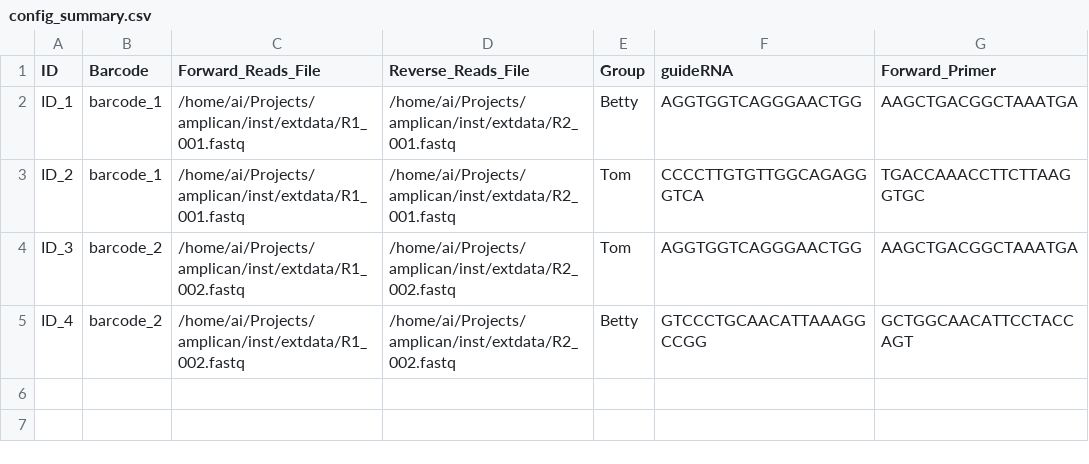
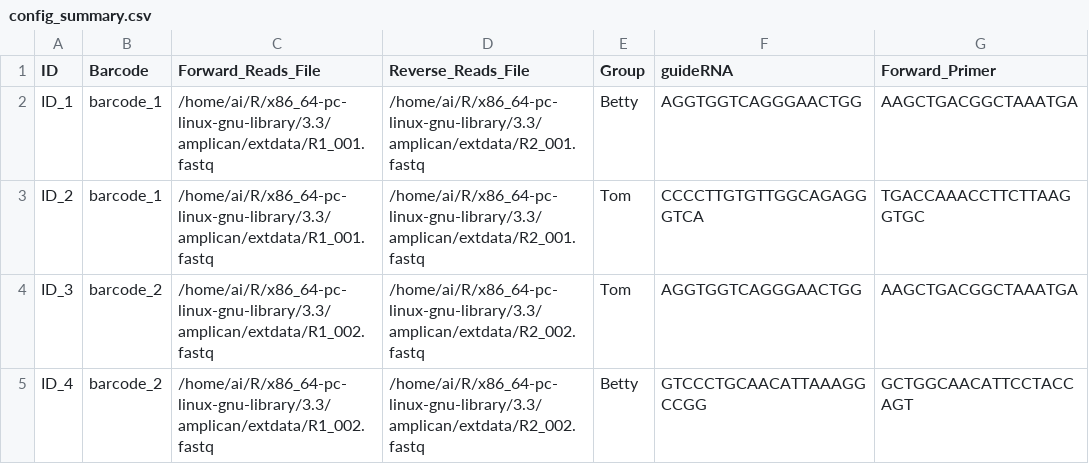
Before and after one commit to valenlab/amplican, a CSV file: inst/extdata/results/config_summary.csv, drawn as a sheet; only a part is shown; the diff names each change by its address in the sheet, - before the commit and + after, or states it on an @@ line.

Commit message:
rerun with fixed config_summary

```diff
--- a/inst/extdata/results/config_summary.csv
+++ b/inst/extdata/results/config_summary.csv
-C2:C3 (Forward_Reads_File): /home/ai/Projects/amplican/inst/extdata/R1_001.fastq
+C2:C3 (Forward_Reads_File): /home/ai/R/x86_64-pc-linux-gnu-library/3.3/amplican/extdata/R1_001.fastq
-D2:D3 (Reverse_Reads_File): /home/ai/Projects/amplican/inst/extdata/R2_001.fastq
+D2:D3 (Reverse_Reads_File): /home/ai/R/x86_64-pc-linux-gnu-library/3.3/amplican/extdata/R2_001.fastq
-C4:C5 (Forward_Reads_File): /home/ai/Projects/amplican/inst/extdata/R1_002.fastq
+C4:C5 (Forward_Reads_File): /home/ai/R/x86_64-pc-linux-gnu-library/3.3/amplican/extdata/R1_002.fastq
-D4:D5 (Reverse_Reads_File): /home/ai/Projects/amplican/inst/extdata/R2_002.fastq
+D4:D5 (Reverse_Reads_File): /home/ai/R/x86_64-pc-linux-gnu-library/3.3/amplican/extdata/R2_002.fastq
```
Also changed, not shown: 4 other files.
